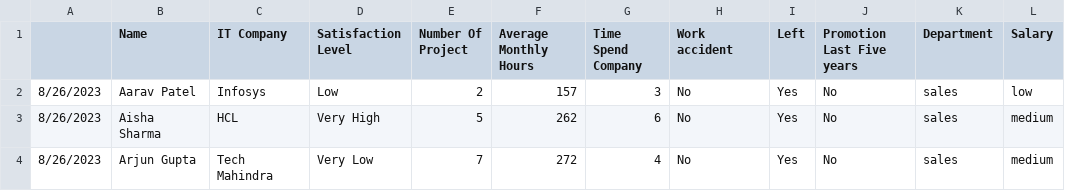
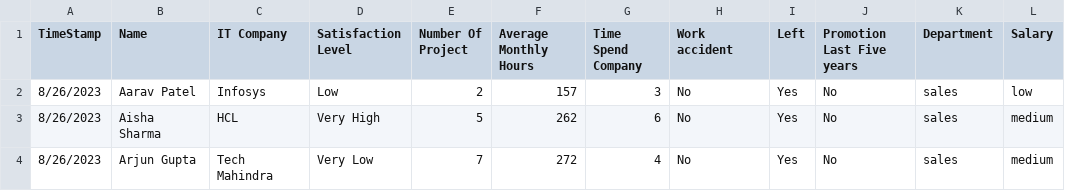
Before and after one commit to Akash11gavhane/Employee-Retention-Prediction-Machine-Learning-Project, a CSV file: Machine Learning Project/EmployeeData.csv, drawn as a sheet; only a part is shown.

Commit message:
changes in project

```diff
--- a/Machine Learning Project/EmployeeData.csv
+++ b/Machine Learning Project/EmployeeData.csv
@@ -1,2 +1,2 @@
-,Name,IT Company,Satisfaction Level,Number Of Project,Average Monthly Hours,Time Spend Company ,Work accident ,Left ,Promotion Last Five years ,Department,Salary
+TimeStamp,Name,IT Company,Satisfaction Level,Number Of Project,Average Monthly Hours,Time Spend Company ,Work accident ,Left ,Promotion Last Five years ,Department,Salary
 8/26/2023,Aarav Patel,Infosys,Low,2,157,3,No,Yes,No,sales,low
```
Also changed, not shown: 2 other files.
